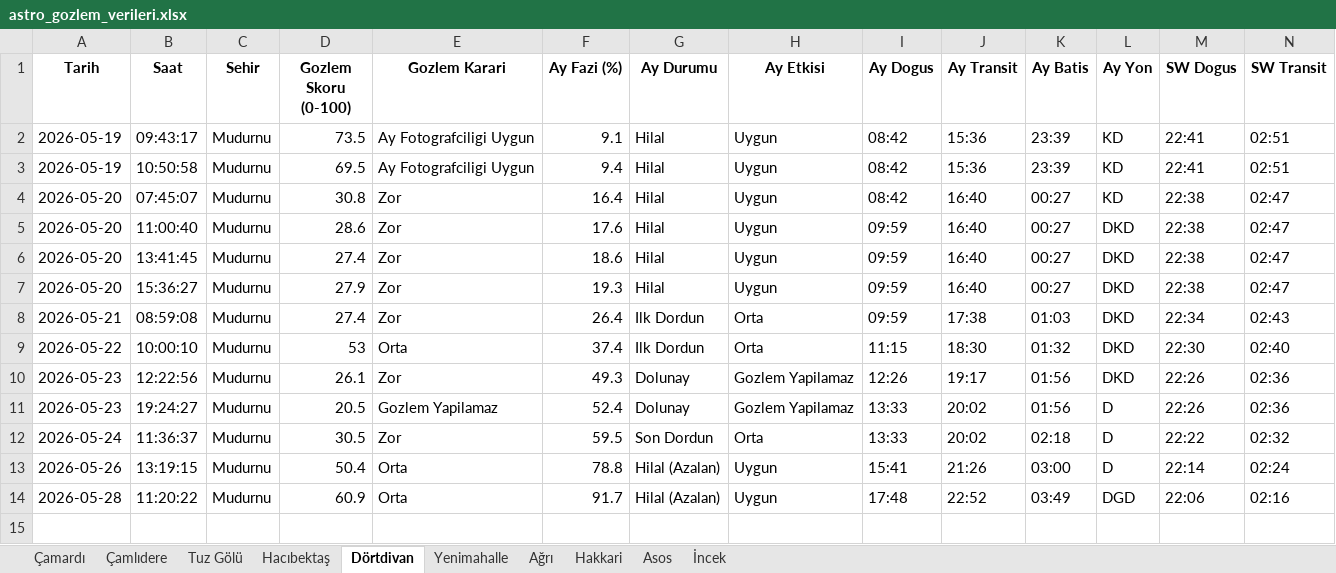
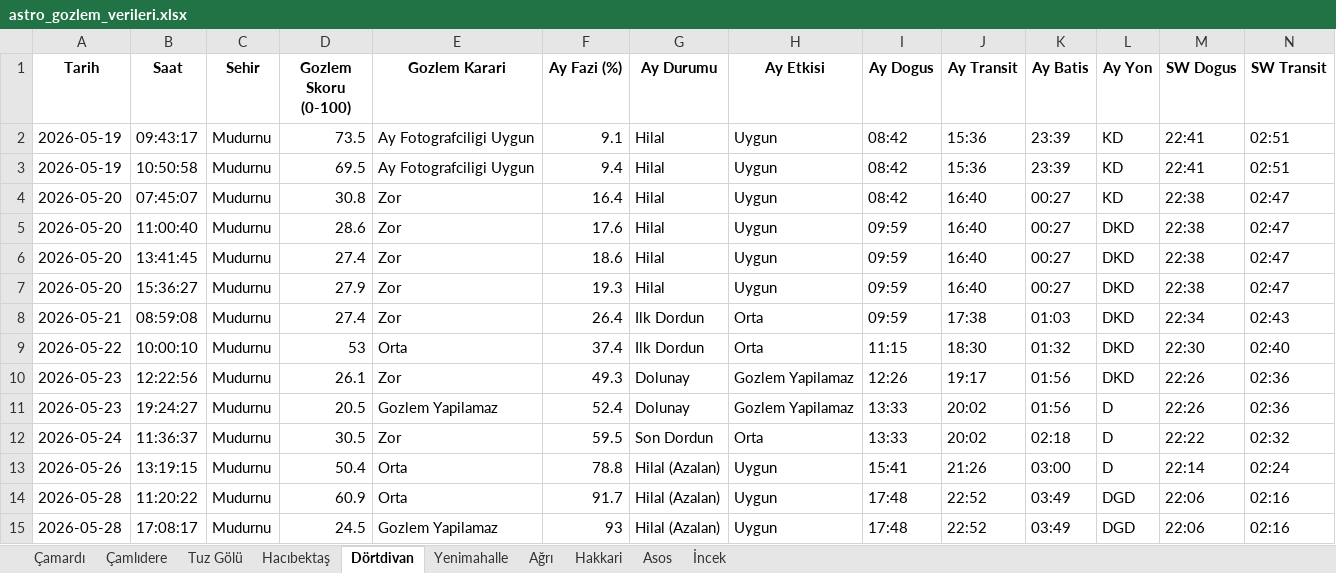
Before and after one commit to muhdogan-max/astro-gozlem, an Excel workbook: HavaTakip/astro_gozlem_verileri.xlsx, sheet Dörtdivan, drawn as a sheet; only a part is shown; values as stored, in another font and other column widths than the file's, no borders; rows hold the shown columns only; the diff names each change by its address in the sheet, - before the commit and + after, or states it on an @@ line.

Commit message:
Otomatik guncelleme: astro_gozlem_verileri.xlsx

```diff
--- a/HavaTakip/astro_gozlem_verileri.xlsx (sheet Dörtdivan)
+++ b/HavaTakip/astro_gozlem_verileri.xlsx (sheet Dörtdivan)
+row 15: 2026-05-28 | 17:08:17 | Mudurnu | 24.5 | Gozlem Yapilamaz | 93 | Hilal (Azalan) | Uygun | 17:48 | 22:52 | 03:49 | DGD | 22:06 | 02:16
```
Also changed, not shown: sheet Asos, sheet Çamardı, sheet Tuz Gölü, sheet İncek, sheet Çamlıdere, sheet Yenimahalle, 3 more sheets.
